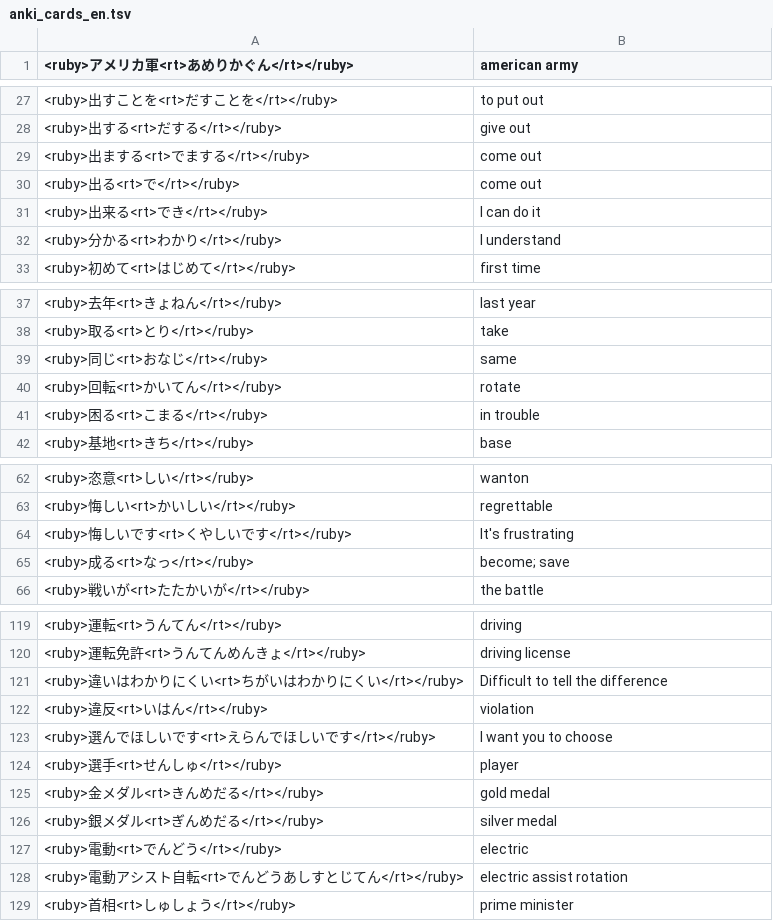
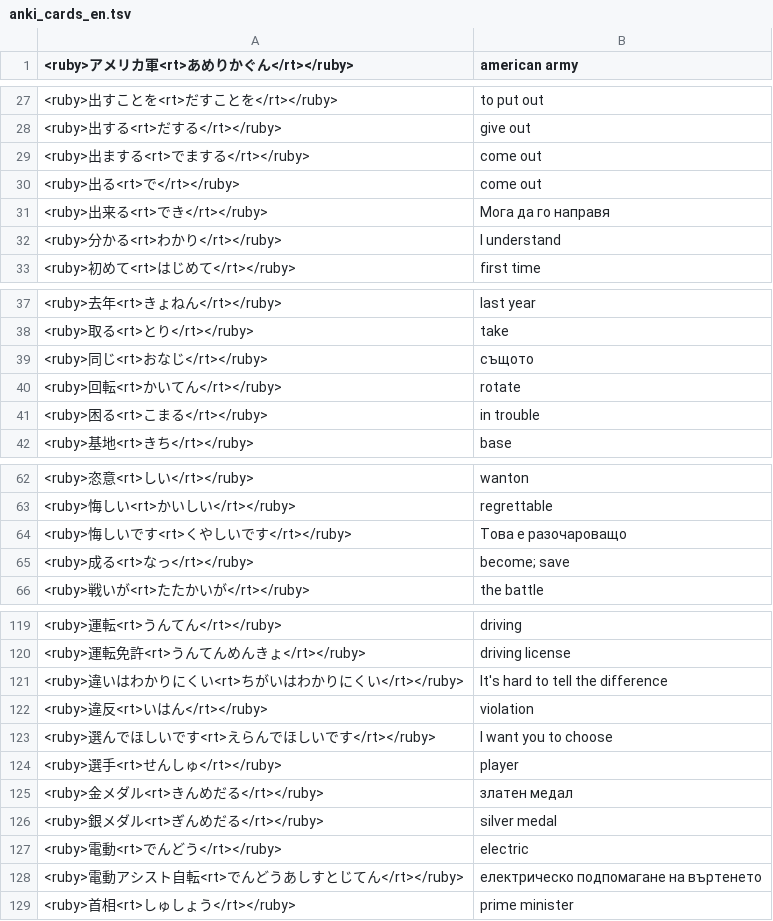
Before and after one commit to vebaev/NHK, a TSV file: docs/anki_cards_en.tsv, drawn as a sheet; only a part is shown, gaps mark what is left out.

```diff
--- a/docs/anki_cards_en.tsv
+++ b/docs/anki_cards_en.tsv
@@ -30,3 +30,3 @@
 <ruby>出る<rt>で</rt></ruby>	come out
-<ruby>出来る<rt>でき</rt></ruby>	I can do it
+<ruby>出来る<rt>でき</rt></ruby>	Мога да го направя
 <ruby>分かる<rt>わかり</rt></ruby>	I understand
@@ -38,3 +38,3 @@
 <ruby>取る<rt>とり</rt></ruby>	take
-<ruby>同じ<rt>おなじ</rt></ruby>	same
+<ruby>同じ<rt>おなじ</rt></ruby>	същото
 <ruby>回転<rt>かいてん</rt></ruby>	rotate
@@ -63,3 +63,3 @@
 <ruby>悔しい<rt>かいしい</rt></ruby>	regrettable
-<ruby>悔しいです<rt>くやしいです</rt></ruby>	It's frustrating
+<ruby>悔しいです<rt>くやしいです</rt></ruby>	Това е разочароващо
 <ruby>成る<rt>なっ</rt></ruby>	become; save
@@ -120,3 +120,3 @@
 <ruby>運転免許<rt>うんてんめんきょ</rt></ruby>	driving license
-<ruby>違いはわかりにくい<rt>ちがいはわかりにくい</rt></ruby>	Difficult to tell the difference
+<ruby>違いはわかりにくい<rt>ちがいはわかりにくい</rt></ruby>	It's hard to tell the difference
 <ruby>違反<rt>いはん</rt></ruby>	violation
@@ -124,6 +124,6 @@
 <ruby>選手<rt>せんしゅ</rt></ruby>	player
-<ruby>金メダル<rt>きんめだる</rt></ruby>	gold medal
+<ruby>金メダル<rt>きんめだる</rt></ruby>	златен медал
 <ruby>銀メダル<rt>ぎんめだる</rt></ruby>	silver medal
 <ruby>電動<rt>でんどう</rt></ruby>	electric
-<ruby>電動アシスト自転<rt>でんどうあしすとじてん</rt></ruby>	electric assist rotation
+<ruby>電動アシスト自転<rt>でんどうあしすとじてん</rt></ruby>	електрическо подпомагане на въртенето
 <ruby>首相<rt>しゅしょう</rt></ruby>	prime minister
```
Also changed, not shown: docs/anki_cards_bg.tsv, 5 other files.
